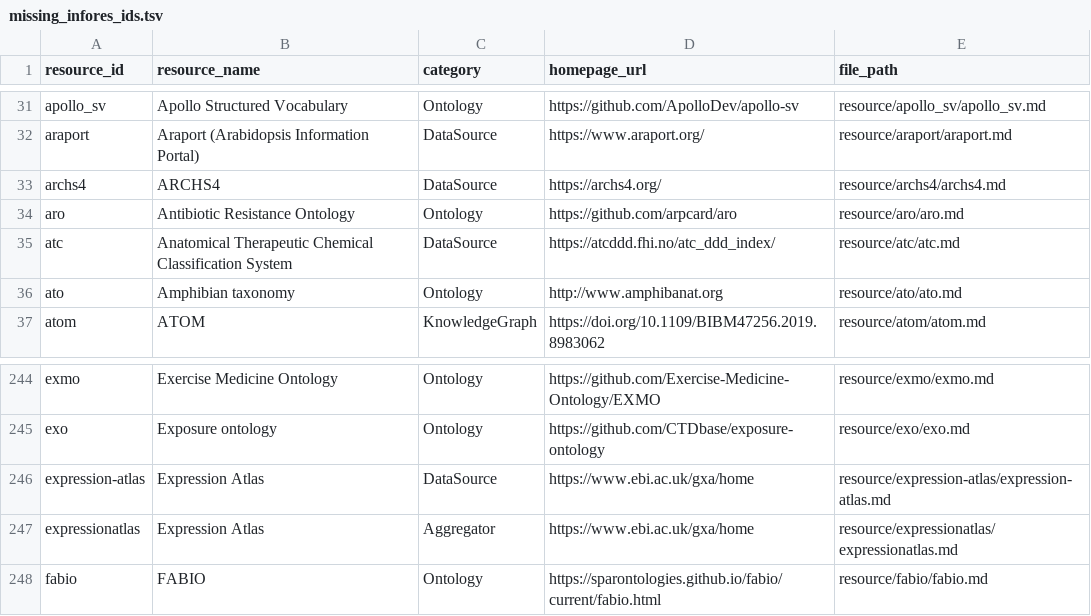
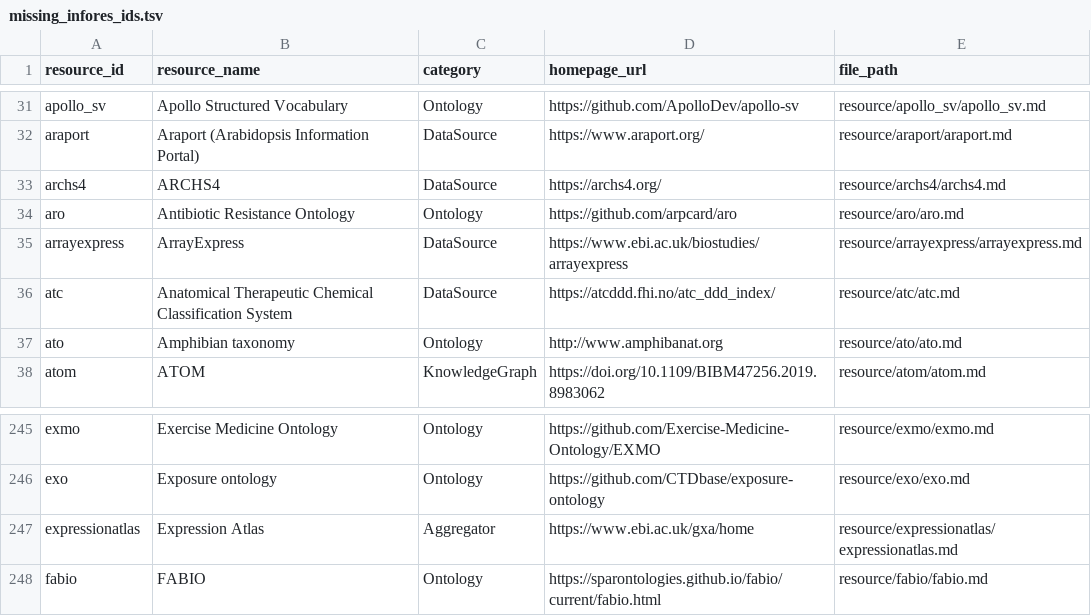
Before and after one commit to Knowledge-Graph-Hub/kg-registry, a TSV file: reports/missing_infores_ids.tsv, drawn as a sheet; only a part is shown, gaps mark what is left out; removed rows and columns are numbered as before the commit, all else as after; the diff names each change by its address in the sheet, - before the commit and + after, or states it on an @@ line.

```diff
--- a/reports/missing_infores_ids.tsv
+++ b/reports/missing_infores_ids.tsv
+row 35: arrayexpress | ArrayExpress | DataSource | https://www.ebi.ac.uk/biostudies/arrayexpress | resource/arrayexpress/arrayexpress.md
-row 246: expression-atlas | Expression Atlas | DataSource | https://www.ebi.ac.uk/gxa/home | resource/expression-atlas/expression-atlas.md
```
Also changed, not shown: reports/license-inference.tsv, reports/metadata-grid.csv, 13 other files.
